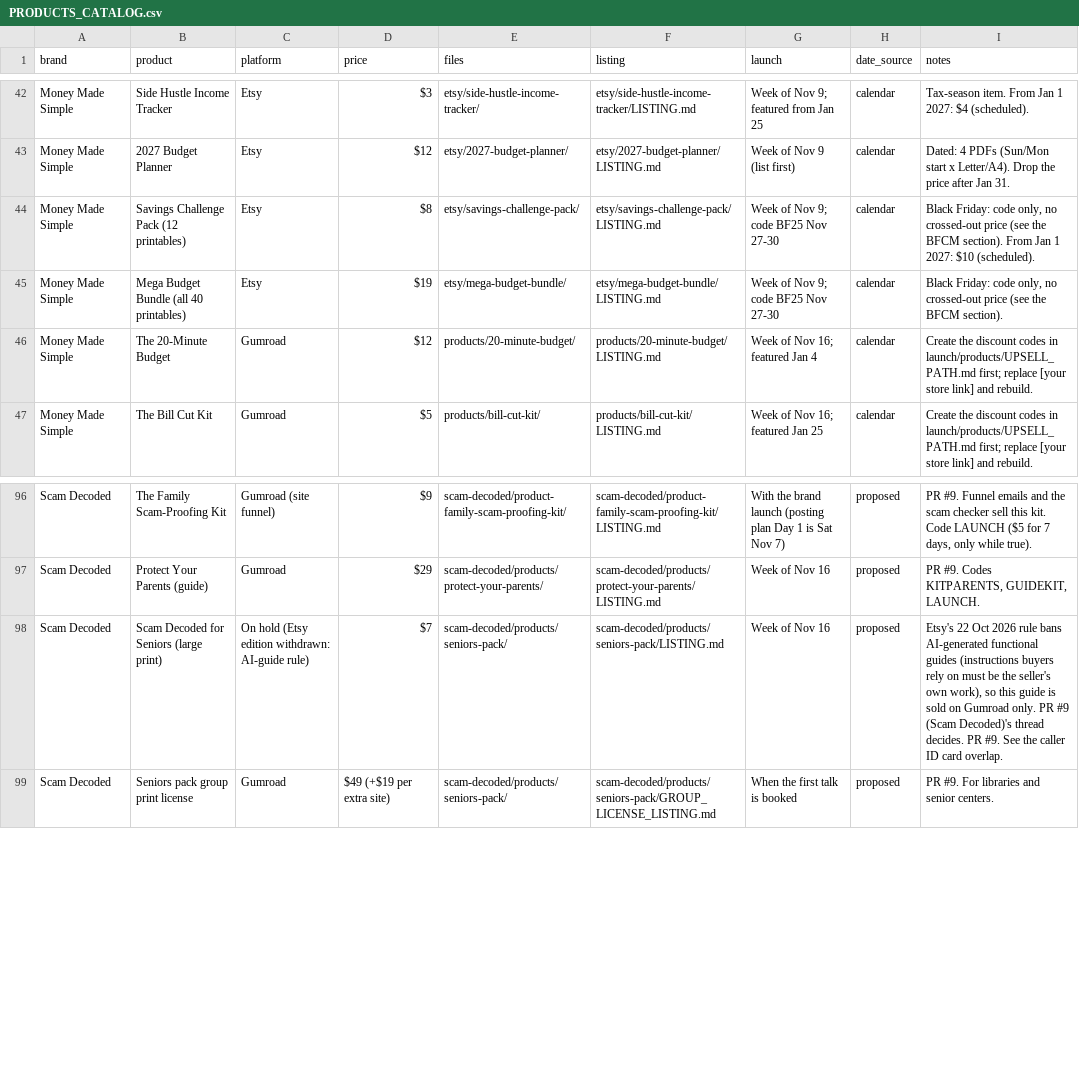
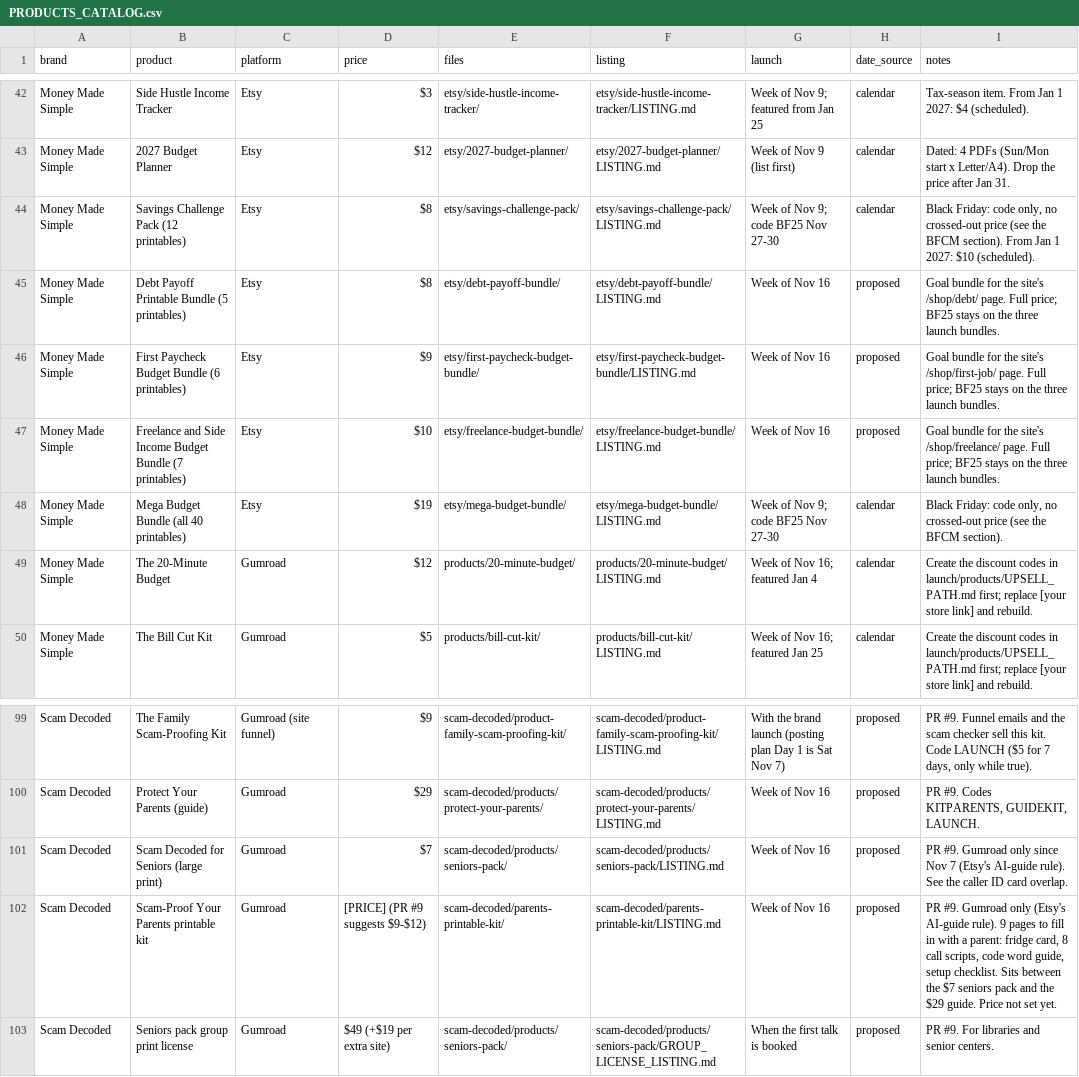
Before and after one commit to Dhruv123-123/cocosl, a CSV file: launch/PRODUCTS_CATALOG.csv, drawn as a sheet; only a part is shown, gaps mark what is left out.

```diff
--- a/launch/PRODUCTS_CATALOG.csv
+++ b/launch/PRODUCTS_CATALOG.csv
@@ -44,2 +44,5 @@ Money Made Simple,2027 Budget Planner,Etsy,$12,etsy/2027-budget-planner/,etsy/20
 Money Made Simple,Savings Challenge Pack (12 printables),Etsy,$8,etsy/savings-challenge-pack/,etsy/savings-challenge-pack/LISTING.md,Week of Nov 9; code BF25 Nov 27-30,calendar,"Black Friday: code only, no crossed-out price (see the BFCM section). From Jan 1 2027: $10 (scheduled)."
+Money Made Simple,Debt Payoff Printable Bundle (5 printables),Etsy,$8,etsy/debt-payoff-bundle/,etsy/debt-payoff-bundle/LISTING.md,Week of Nov 16,proposed,Goal bundle for the site's /shop/debt/ page. Full price; BF25 stays on the three launch bundles.
+Money Made Simple,First Paycheck Budget Bundle (6 printables),Etsy,$9,etsy/first-paycheck-budget-bundle/,etsy/first-paycheck-budget-bundle/LISTING.md,Week of Nov 16,proposed,Goal bundle for the site's /shop/first-job/ page. Full price; BF25 stays on the three launch bundles.
+Money Made Simple,Freelance and Side Income Budget Bundle (7 printables),Etsy,$10,etsy/freelance-budget-bundle/,etsy/freelance-budget-bundle/LISTING.md,Week of Nov 16,proposed,Goal bundle for the site's /shop/freelance/ page. Full price; BF25 stays on the three launch bundles.
 Money Made Simple,Mega Budget Bundle (all 40 printables),Etsy,$19,etsy/mega-budget-bundle/,etsy/mega-budget-bundle/LISTING.md,Week of Nov 9; code BF25 Nov 27-30,calendar,"Black Friday: code only, no crossed-out price (see the BFCM section)."
@@ -97,3 +100,4 @@ Scam Decoded,The Family Scam-Proofing Kit,Gumroad (site funnel),$9,scam-decoded/
 Scam Decoded,Protect Your Parents (guide),Gumroad,$29,scam-decoded/products/protect-your-parents/,scam-decoded/products/protect-your-parents/LISTING.md,Week of Nov 16,proposed,"PR #9. Codes KITPARENTS, GUIDEKIT, LAUNCH."
-Scam Decoded,Scam Decoded for Seniors (large print),On hold (Etsy edition withdrawn: AI-guide rule),$7,scam-decoded/products/seniors-pack/,scam-decoded/products/seniors-pack/LISTING.md,Week of Nov 16,proposed,"Etsy's 22 Oct 2026 rule bans AI-generated functional guides (instructions buyers rely on must be the seller's own work), so this guide is sold on Gumroad only. PR #9 (Scam Decoded)'s thread decides. PR #9. See the caller ID card overlap."
+Scam Decoded,Scam Decoded for Seniors (large print),Gumroad,$7,scam-decoded/products/seniors-pack/,scam-decoded/products/seniors-pack/LISTING.md,Week of Nov 16,proposed,PR #9. Gumroad only since Nov 7 (Etsy's AI-guide rule). See the caller ID card overlap.
+Scam Decoded,Scam-Proof Your Parents printable kit,Gumroad,[PRICE] (PR #9 suggests $9-$12),scam-decoded/parents-printable-kit/,scam-decoded/parents-printable-kit/LISTING.md,Week of Nov 16,proposed,"PR #9. Gumroad only (Etsy's AI-guide rule). 9 pages to fill in with a parent: fridge card, 8 call scripts, code word guide, setup checklist. Sits between the $7 seniors pack and the $29 guide. Price not set yet."
 Scam Decoded,Seniors pack group print license,Gumroad,$49 (+$19 per extra site),scam-decoded/products/seniors-pack/,scam-decoded/products/seniors-pack/GROUP_LICENSE_LISTING.md,When the first talk is booked,proposed,PR #9. For libraries and senior centers.
```
Also changed, not shown: 11 other files.
